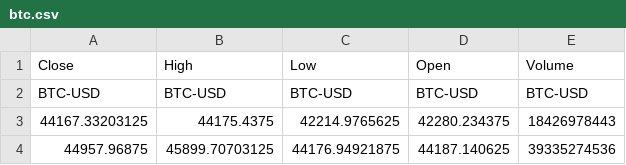
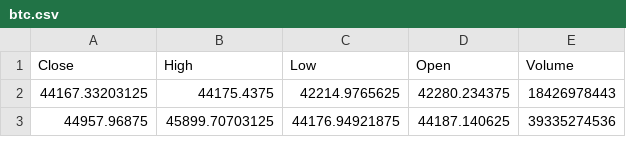
Before and after one commit to Nando8298/Bitcoin-Predictor, a CSV file: btc.csv, drawn as a sheet; only a part is shown.

```diff
--- a/btc.csv
+++ b/btc.csv
@@ -1,3 +1,2 @@
 Close,High,Low,Open,Volume
-BTC-USD,BTC-USD,BTC-USD,BTC-USD,BTC-USD
 44167.33203125,44175.4375,42214.9765625,42280.234375,18426978443
```
Also changed, not shown: 1 other file.
